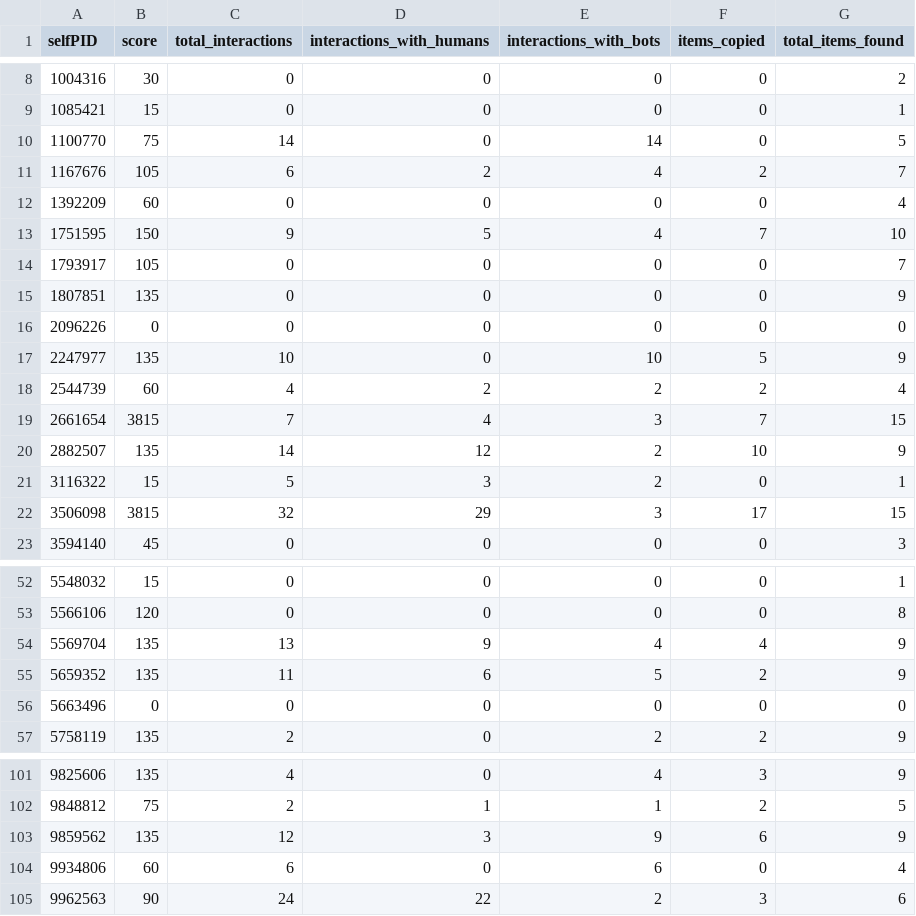
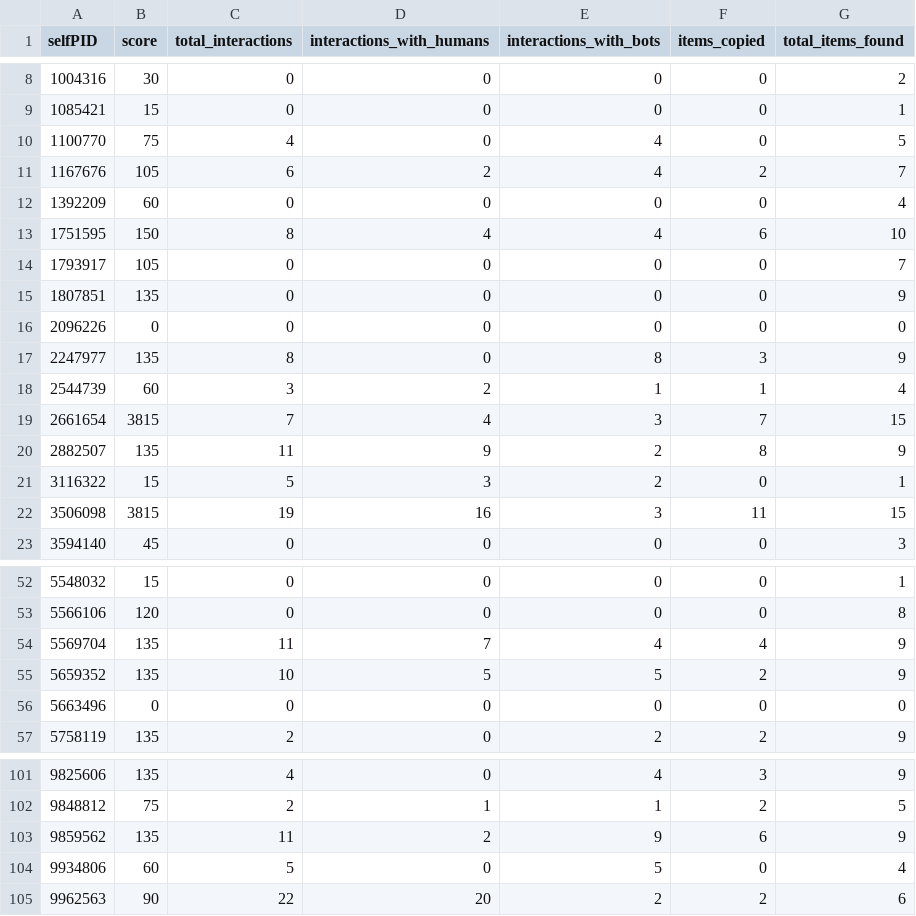
Before and after one commit to koenvdpool/exploration-task-analysis, a CSV file: csv_data/interactions/nonsem_interactions_1b5h.csv, drawn as a sheet; only a part is shown, gaps mark what is left out; the diff covers the shown part only.

Commit message:
adjust csv for copied, add 6 humans data is analysis

```diff
--- a/csv_data/interactions/nonsem_interactions_1b5h.csv
+++ b/csv_data/interactions/nonsem_interactions_1b5h.csv
@@ -9,6 +9,6 @@ selfPID,score,total_interactions,interactions_with_humans,interactions_with_bots
 1085421,15,0,0,0,0,1
-1100770,75,14,0,14,0,5
+1100770,75,4,0,4,0,5
 1167676,105,6,2,4,2,7
 1392209,60,0,0,0,0,4
-1751595,150,9,5,4,7,10
+1751595,150,8,4,4,6,10
 1793917,105,0,0,0,0,7
@@ -16,8 +16,8 @@ selfPID,score,total_interactions,interactions_with_humans,interactions_with_bots
 2096226,0,0,0,0,0,0
-2247977,135,10,0,10,5,9
-2544739,60,4,2,2,2,4
+2247977,135,8,0,8,3,9
+2544739,60,3,2,1,1,4
 2661654,3815,7,4,3,7,15
-2882507,135,14,12,2,10,9
+2882507,135,11,9,2,8,9
 3116322,15,5,3,2,0,1
-3506098,3815,32,29,3,17,15
+3506098,3815,19,16,3,11,15
 3594140,45,0,0,0,0,3
@@ -53,4 +53,4 @@ selfPID,score,total_interactions,interactions_with_humans,interactions_with_bots
 5566106,120,0,0,0,0,8
-5569704,135,13,9,4,4,9
-5659352,135,11,6,5,2,9
+5569704,135,11,7,4,4,9
+5659352,135,10,5,5,2,9
 5663496,0,0,0,0,0,0
@@ -102,4 +102,4 @@ selfPID,score,total_interactions,interactions_with_humans,interactions_with_bots
 9848812,75,2,1,1,2,5
-9859562,135,12,3,9,6,9
-9934806,60,6,0,6,0,4
-9962563,90,24,22,2,3,6
+9859562,135,11,2,9,6,9
+9934806,60,5,0,5,0,4
+9962563,90,22,20,2,2,6
```
Also changed, not shown: 44 edited cells elsewhere in this file, csv_data/interactions/nonsem_interactions_3b3h.csv, 9 other files.
